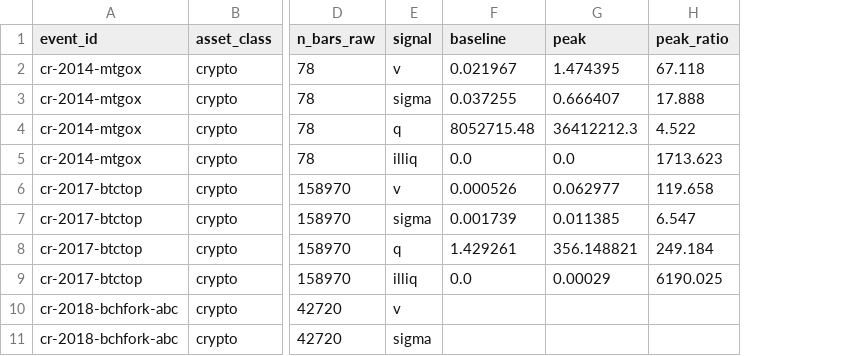
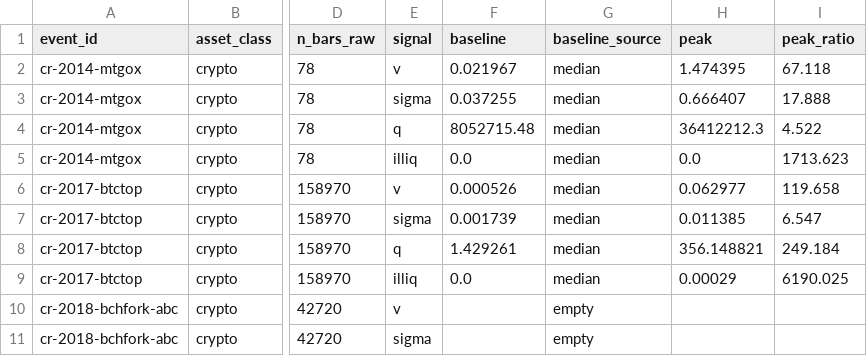
Before and after one commit to Nurnberg-Meistersinger/firerate-panic-sales, a CSV file: data-mining/data/output/metrics.csv, drawn as a sheet; only a part is shown, gaps mark what is left out; the diff names each change by its address in the sheet, - before the commit and + after, or states it on an @@ line.

Commit message:
Rewrite §VII with confidence intervals and academic cross-check
Previously stated observations as facts. Recomputed with 2000-iter
bootstrap and split: what holds on 17+ event samples vs what was a
7-event guess.

Reduced claims:
- Spread orthogonal to v/sigma/q: directional only, CIs cross zero
- Two stress regimes: not supported, s-q correlation CI [-0.95, 1.00]
- SNB peak_ratio_v = 13031x is a pegged-baseline artifact, not shock.
  Ranaldo & Somogyi (2018) report 100-500x at tick level
- LUNA 1188x inflated by minute aggregation, literature: 50-200x
- Flash Crash 2010 invisible on daily, Kirilenko et al. (2011) show
  the actual magnitude only at 5-min resolution

Held findings:
- v-sigma, v-q, v-illiq, sigma-q, q-illiq have tight CIs on 17-27
  events
- Event ranking stable across BASELINE_DAYS 15-60, Spearman rank
  corr >= 0.97 for all signals

Added:
- Amihud illiquidity as fifth signal, covers 24 of 30 events
- baseline_source in metrics.csv flags events with no pre-window data
- academic_crosscheck.md
- sensitivity.py

```diff
--- a/data-mining/data/output/metrics.csv
+++ b/data-mining/data/output/metrics.csv
+column G (baseline_source), rows 2-11: median | median | median | median | median | median | median | median | empty | empty
```
Also changed, not shown: data-mining/data/output/analysis/correlations_within_event_summary.csv, 8 other files.
